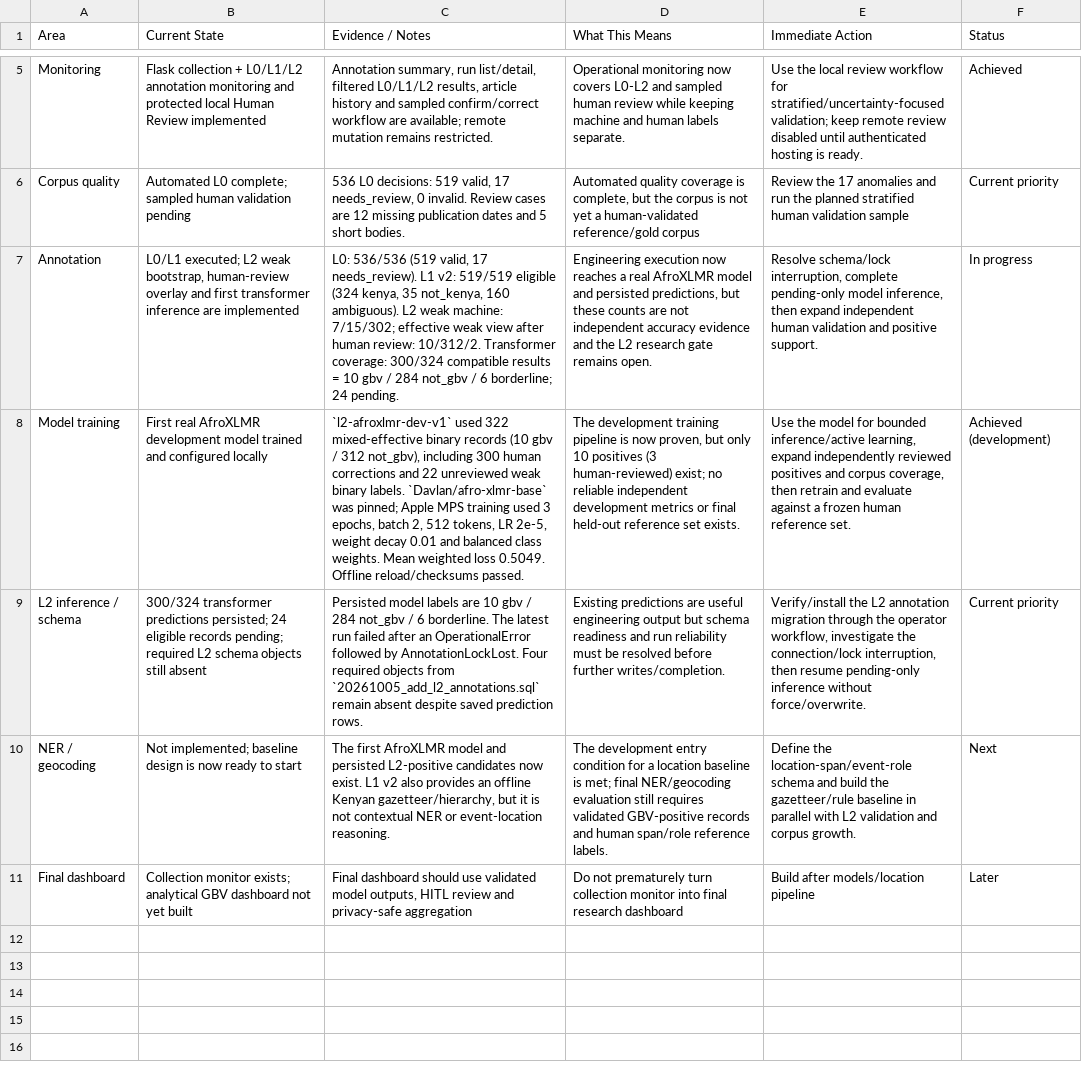
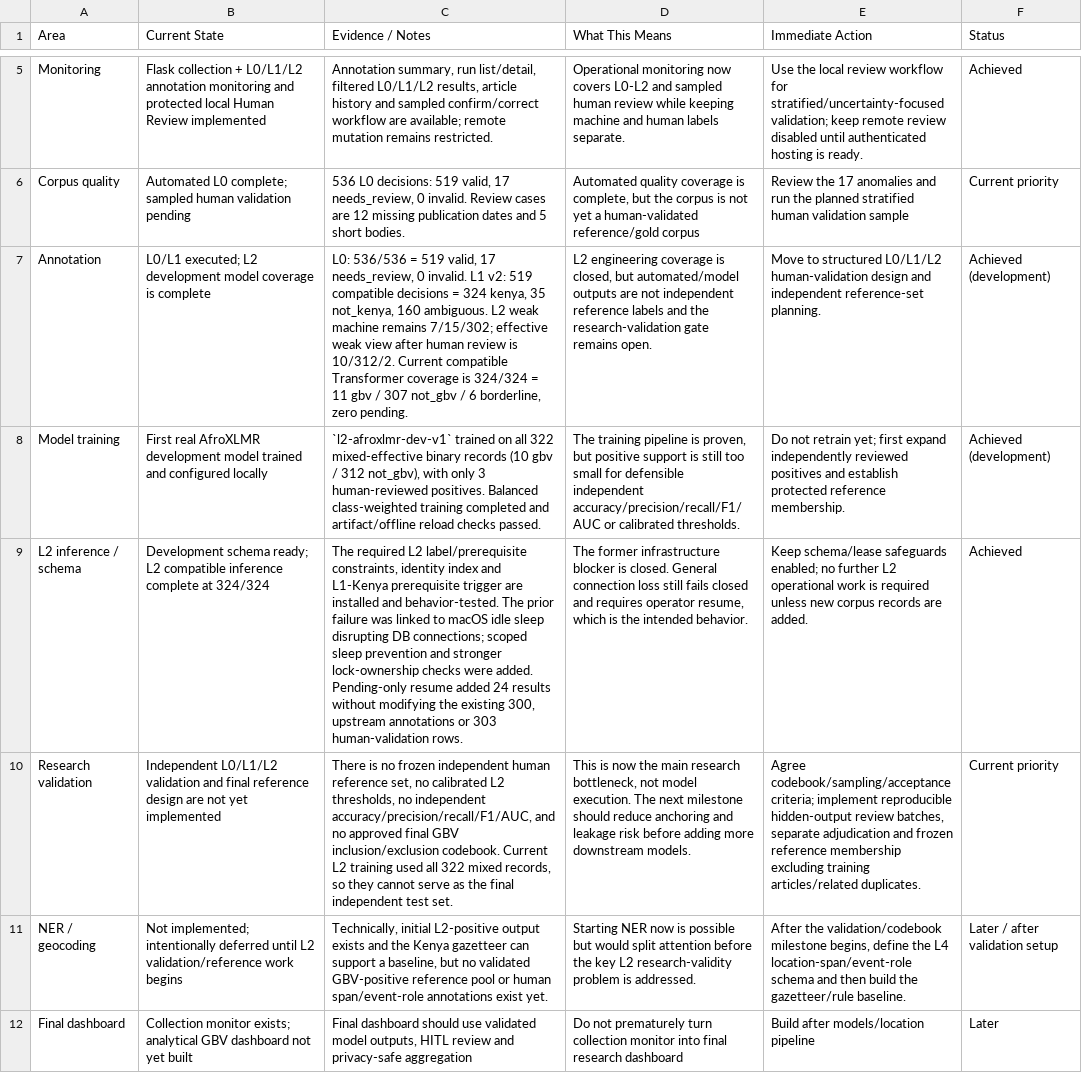
Before and after one commit to MutuaNdunda/gbv-news-ai, a CSV file: docs/roadmap/current_state.csv, drawn as a sheet; only a part is shown, gaps mark what is left out; addresses are those after the commit; the diff names each change by its address in the sheet, - before the commit and + after, or states it on an @@ line.

```diff
--- a/docs/roadmap/current_state.csv
+++ b/docs/roadmap/current_state.csv
-B7 (Current State): …executed; L2 weak bootstrap, human-review overlay and first transformer inference are implemented
+B7 (Current State): …executed; L2 development model coverage is complete
-C7 (Evidence / Notes): L0: 536/536 (519 valid, 17 needs_review). L1 v2: 519/519 eligible (324 kenya, 35 not_kenya, 160 ambiguous). L2 weak machine: 7/15/302; effective weak view after human review: 10/312/2. Transformer coverage: 300/324 compatible results = 10 gbv / 284 not_gbv / 6 borderline; 24 pending.
+C7 (Evidence / Notes): L0: 536/536 = 519 valid, 17 needs_review, 0 invalid. L1 v2: 519 compatible decisions = 324 kenya, 35 not_kenya, 160 ambiguous. L2 weak machine remains 7/15/302; effective weak view after human review is 10/312/2. Current compatible Transformer coverage is 324/324 = 11 gbv / 307 not_gbv / 6 borderline, zero pending.
-D7 (What This Means): Engineering execution now reaches a real AfroXLMR model and persisted predictions, but these counts are not independent accuracy evidence and the L2 research gate remains…
+D7 (What This Means): L2 engineering coverage is closed, but automated/model outputs are not independent reference labels and the research-validation gate remains…
-E7 (Immediate Action): Resolve schema/lock interruption, complete pending-only model inference, then expand independent human validation and positive support.
+E7 (Immediate Action): Move to structured L0/L1/L2 human-validation design and independent reference-set planning.
-F7 (Status): In progress
+F7 (Status): Achieved (development)
-C8 (Evidence / Notes): `l2-afroxlmr-dev-v1` used 322 mixed-effective binary records (10 gbv / 312 not_gbv), including 300 human corrections and 22 unreviewed weak binary labels. `Davlan/afro-xlmr-base` was pinned; Apple MPS training used 3 epochs, batch 2, 512 tokens, LR 2e-5, weight decay 0.01 and balanced class weights. Mean weighted loss 0.5049. Offline reload/checksums passed.
+C8 (Evidence / Notes): `l2-afroxlmr-dev-v1` trained on all 322 mixed-effective binary records (10 gbv / 312 not_gbv), with only 3 human-reviewed positives. Balanced class-weighted training completed and artifact/offline reload checks passed.
-D8 (What This Means): The development training pipeline is now proven, but only 10 positives (3 human-reviewed) exist; no reliable independent development metrics or final held-out reference set exists.
+D8 (What This Means): The training pipeline is proven, but positive support is still too small for defensible independent accuracy/precision/recall/F1/AUC or calibrated thresholds.
-E8 (Immediate Action): Use the model for bounded inference/active learning, expand independently reviewed positives and corpus coverage, then retrain and evaluate against a frozen human reference set.
+E8 (Immediate Action): Do not retrain yet; first expand independently reviewed positives and establish protected reference membership.
-B9 (Current State): 300/324 transformer predictions persisted; 24 eligible records pending; required L2 schema objects still absent
+B9 (Current State): Development schema ready; L2 compatible inference complete at 324/324
-C9 (Evidence / Notes): Persisted model labels are 10 gbv / 284 not_gbv / 6 borderline. The latest run failed after an OperationalError followed by AnnotationLockLost. Four required objects from `20261005_add_l2_annotations.sql` remain absent despite saved prediction rows.
+C9 (Evidence / Notes): The required L2 label/prerequisite constraints, identity index and L1-Kenya prerequisite trigger are installed and behavior-tested. The prior failure was linked to macOS idle sleep disrupting DB connections; scoped sleep prevention and stronger lock-ownership checks were added. Pending-only resume added 24 results without modifying the existing 300, upstream annotations or 303 human-validation rows.
-D9 (What This Means): Existing predictions are useful engineering output but schema readiness and run reliability must be resolved before further writes/completion.
+D9 (What This Means): The former infrastructure blocker is closed. General connection loss still fails closed and requires operator resume, which is the intended behavior.
-E9 (Immediate Action): Verify/install the L2 annotation migration through the operator workflow, investigate the connection/lock interruption, then resume pending-only inference without force/overwrite.
+E9 (Immediate Action): Keep schema/lease safeguards enabled; no further L2 operational work is required unless new corpus records are added.
-F9 (Status): Current priority
+F9 (Status): Achieved
+row 10: Research validation | Independent L0/L1/L2 validation and final reference design are not yet implemented | There is no frozen independent human reference set, no calibrated L2 thresholds, no independent accuracy/precision/recall/F1/AUC, and no approved final GBV inclusion/exclusion codebook. Current L2 training used all 322 mixed records, so they cannot serve as the final independent test set. | This is now the main research bottleneck, not model execution. The next milestone should reduce anchoring and leakage risk before adding more downstream models. | Agree codebook/sampling/acceptance criteria; implement reproducible hidden-output review batches, separate adjudication and frozen reference membership excluding training articles/related duplicates. | Current priority
-B11 (Current State): Not implemented; baseline design is now ready to start
+B11 (Current State): Not implemented; intentionally deferred until L2 validation/reference work begins
-C11 (Evidence / Notes): The first AfroXLMR model and persisted L2-positive candidates now exist. L1 v2 also provides an offline Kenyan gazetteer/hierarchy, but it is not contextual NER or event-location reasoning.
+C11 (Evidence / Notes): Technically, initial L2-positive output exists and the Kenya gazetteer can support a baseline, but no validated GBV-positive reference pool or human span/event-role annotations exist yet.
-D11 (What This Means): The development entry condition for a location baseline is met; final NER/geocoding evaluation still requires validated GBV-positive records and human span/role reference labels.
+D11 (What This Means): Starting NER now is possible but would split attention before the key L2 research-validity problem is addressed.
-E11 (Immediate Action): Define the location-span/event-role schema and build the gazetteer/rule baseline in parallel with L2 validation and corpus growth.
+E11 (Immediate Action): After the validation/codebook milestone begins, define the L4 location-span/event-role schema and then build the gazetteer/rule baseline.
-F11 (Status): Next
+F11 (Status): Later / after validation setup
```
Also changed, not shown: docs/roadmap/annotation_layers.csv, docs/roadmap/roadmap.csv, 29 other files.
